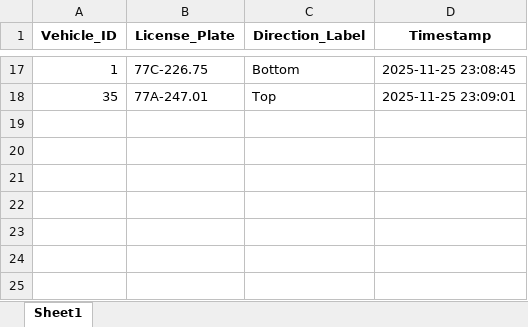
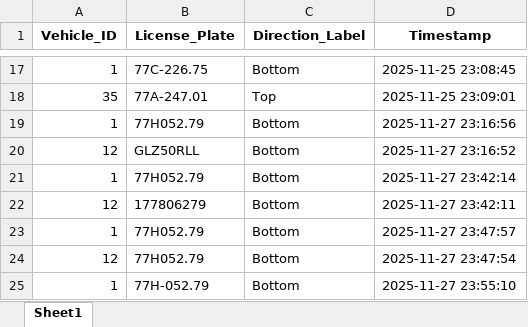
Before and after one commit to trucvip123/vehicle_detection_tracker, an Excel workbook: vehicle_data.xlsx, sheet Sheet1, drawn as a sheet; only a part is shown, gaps mark what is left out; values as stored, in another font and other column widths than the file's, no borders; the diff names each change by its address in the sheet, - before the commit and + after, or states it on an @@ line.

```diff
--- a/vehicle_data.xlsx (sheet Sheet1)
+++ b/vehicle_data.xlsx (sheet Sheet1)
+row 19: 1 | 77H052.79 | Bottom | 2025-11-27 23:16:56
+row 20: 12 | GLZ50RLL | Bottom | 2025-11-27 23:16:52
+row 21: 1 | 77H052.79 | Bottom | 2025-11-27 23:42:14
+row 22: 12 | 177806279 | Bottom | 2025-11-27 23:42:11
+row 23: 1 | 77H052.79 | Bottom | 2025-11-27 23:47:57
+row 24: 12 | 77H052.79 | Bottom | 2025-11-27 23:47:54
+row 25: 1 | 77H-052.79 | Bottom | 2025-11-27 23:55:10
```
Also changed, not shown: 2 other files.
